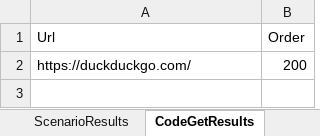
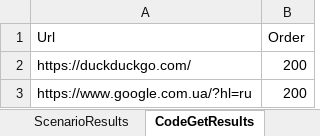
Before and after one commit to Okarpets/NG-Project, an Excel workbook: TestResults.xlsx, sheet CodeGetResults, drawn as a sheet; values as stored, in another font and other column widths than the file's, no borders; the diff names each change by its address in the sheet, - before the commit and + after, or states it on an @@ line.

```diff
--- a/TestResults.xlsx (sheet CodeGetResults)
+++ b/TestResults.xlsx (sheet CodeGetResults)
+row 3: https://www.google.com.ua/?hl=ru | 200
```
Also changed, not shown: sheet ElementById, sheet ElementByTag, 2 other files.
